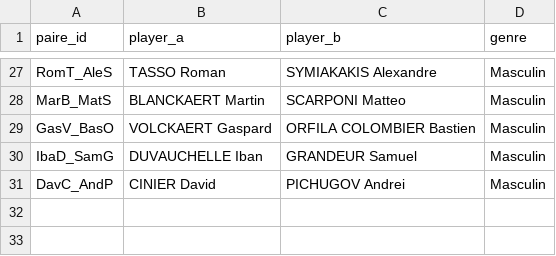
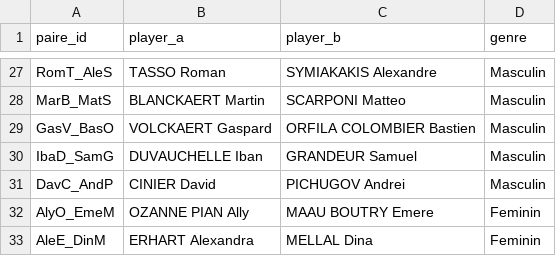
Before and after one commit to AlexisDardelet/DataBeach, a CSV file: root_tables/table_player.csv, drawn as a sheet; only a part is shown, gaps mark what is left out.

```diff
--- a/root_tables/table_player.csv
+++ b/root_tables/table_player.csv
@@ -31 +31,3 @@ IbaD_SamG,DUVAUCHELLE Iban,GRANDEUR Samuel,Masculin
 DavC_AndP,CINIER David,PICHUGOV Andrei,Masculin
+AlyO_EmeM,OZANNE PIAN Ally,MAAU BOUTRY Emere,Feminin
+AleE_DinM,ERHART Alexandra,MELLAL Dina,Feminin
```
Also changed, not shown: root_tables/table_game.csv, 8 other files.
